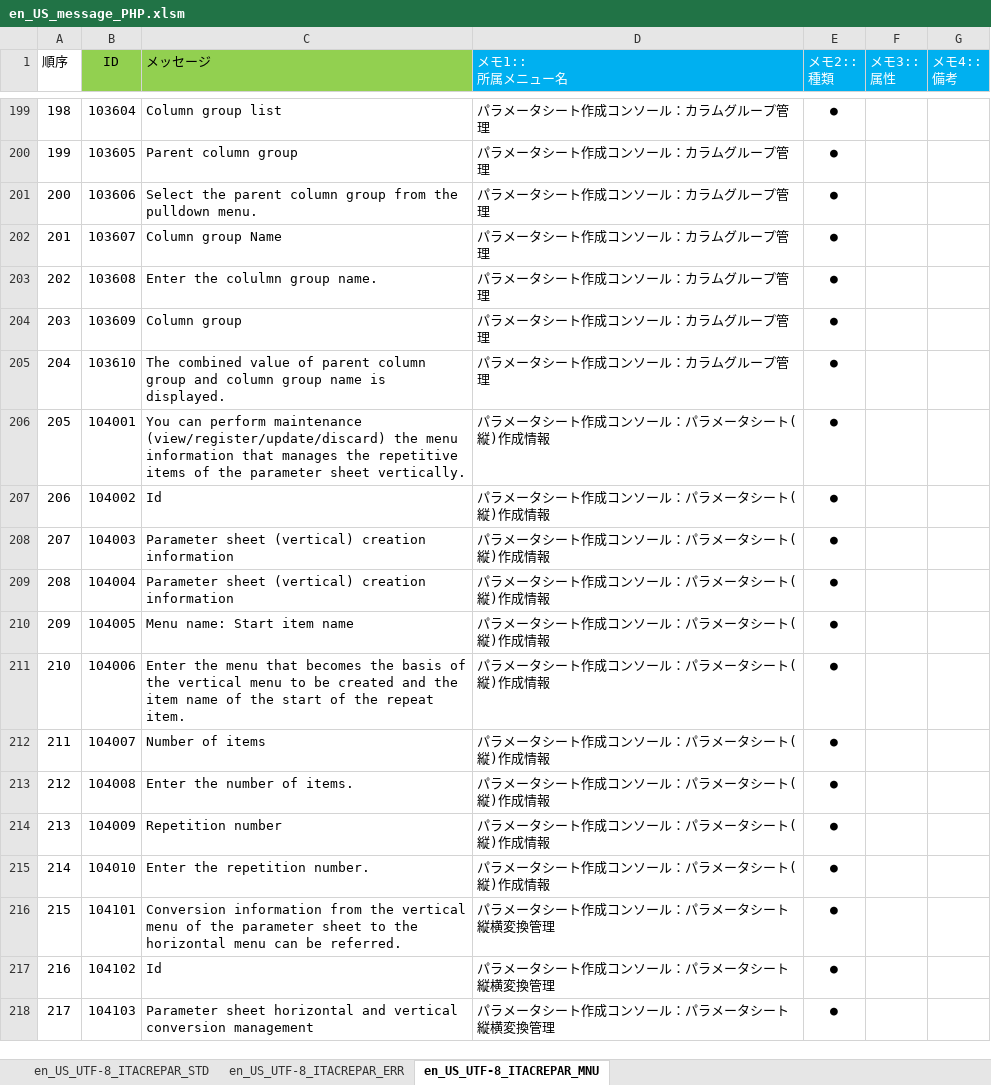
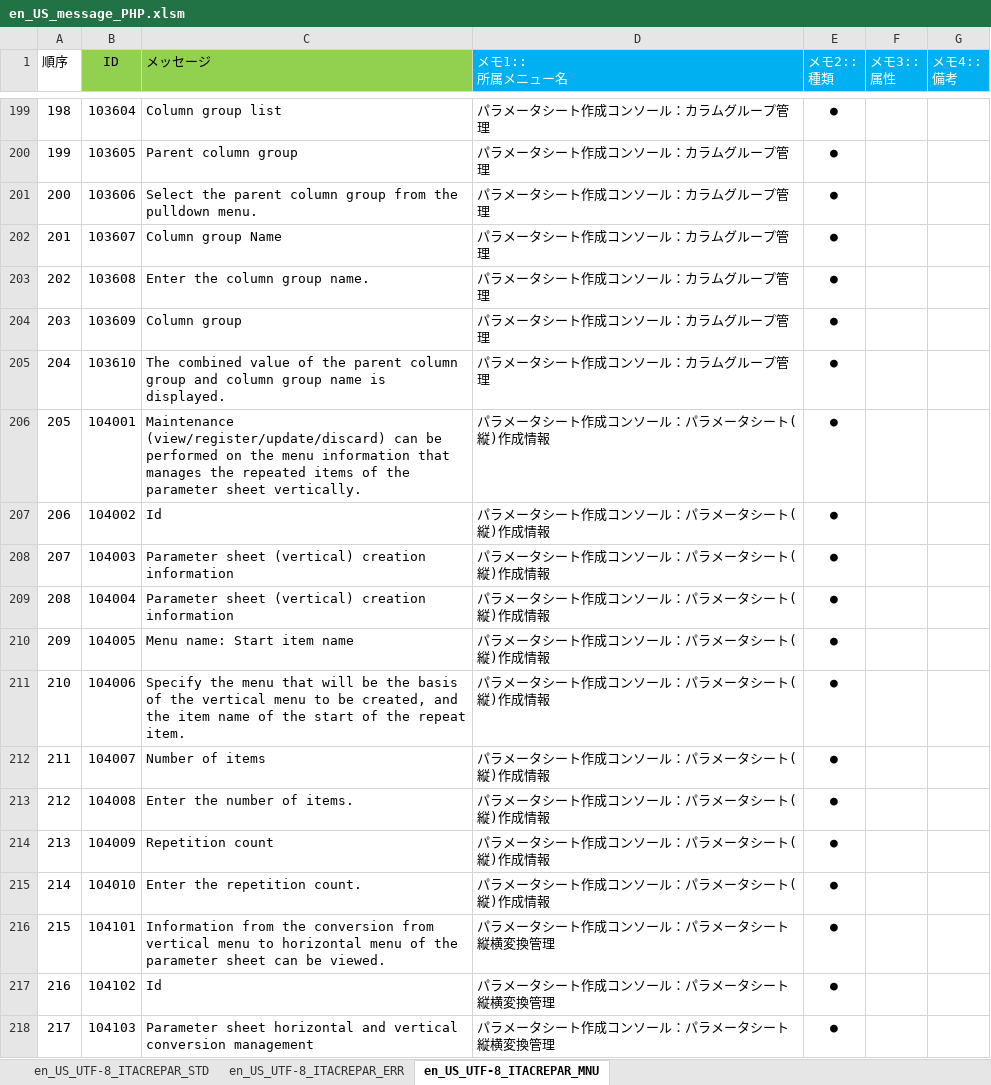
Before and after one commit to astroll/it-automation, an Excel workbook: ky_message_seeds/create_param_menu/en_US_message_PHP.xlsm, sheet en_US_UTF-8_ITACREPAR_MNU, drawn as a sheet; only a part is shown, gaps mark what is left out; values as stored, in another font and other column widths than the file's, no borders; conditional formats not drawn; the diff covers the shown part only; the diff names each change by its address in the sheet, - before the commit and + after, or states it on an @@ line.

Commit message:
2019/07/11 10:07:54

```diff
--- a/ky_message_seeds/create_param_menu/en_US_message_PHP.xlsm (sheet en_US_UTF-8_ITACREPAR_MNU)
+++ b/ky_message_seeds/create_param_menu/en_US_message_PHP.xlsm (sheet en_US_UTF-8_ITACREPAR_MNU)
-C203 (メッセージ): Enter the colulmn group name.
+C203 (メッセージ): Enter the column group name.
-C205 (メッセージ): …value of parent column…
+C205 (メッセージ): …value of the parent column…
-C206 (メッセージ): You can perform maintenance (view/register/update/discard) the menu information that manages the repetitive items of…
+C206 (メッセージ): Maintenance (view/register/update/discard) can be performed on the menu information that manages the repeated items of…
-C211 (メッセージ): Enter the menu that becomes the basis of the vertical menu to be created and the…
+C211 (メッセージ): Specify the menu that will be the basis of the vertical menu to be created, and the…
-C214 (メッセージ): Repetition number
+C214 (メッセージ): Repetition count
-C215 (メッセージ): Enter the repetition number.
+C215 (メッセージ): Enter the repetition count.
-C216 (メッセージ): Conversion information from the vertical menu of the parameter sheet to the horizontal menu can be referred.
+C216 (メッセージ): Information from the conversion from vertical menu to horizontal menu of the parameter sheet can be viewed.
```
Also changed, not shown: 62 edited cells elsewhere in this sheet, sheet en_US_UTF-8_ITACREPAR_ERR.
